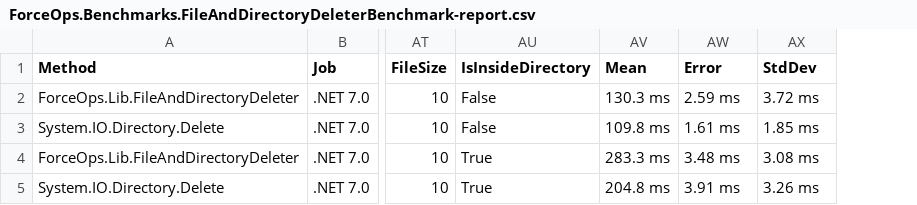
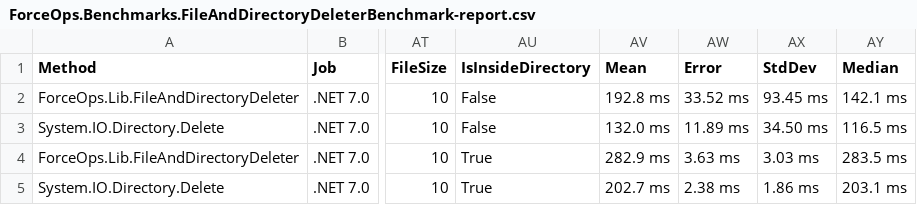
Before and after one commit to domsleee/ForceOps, a CSV file: BenchmarkDotNetResults/ForceOps.Benchmarks.FileAndDirectoryDeleterBenchmark-report.csv, drawn as a sheet; only a part is shown, gaps mark what is left out; the diff names each change by its address in the sheet, - before the commit and + after, or states it on an @@ line.

```diff
--- a/BenchmarkDotNetResults/ForceOps.Benchmarks.FileAndDirectoryDeleterBenchmark-report.csv
+++ b/BenchmarkDotNetResults/ForceOps.Benchmarks.FileAndDirectoryDeleterBenchmark-report.csv
+column AY (Median), rows 2-5: 142.1 ms | 116.5 ms | 283.5 ms | 203.1 ms
-AV2 (Mean): 130.3 ms
+AV2 (Mean): 192.8 ms
-AW2 (Error): 2.59 ms
+AW2 (Error): 33.52 ms
-AX2 (StdDev): 3.72 ms
+AX2 (StdDev): 93.45 ms
-AV3 (Mean): 109.8 ms
+AV3 (Mean): 132.0 ms
-AW3 (Error): 1.61 ms
+AW3 (Error): 11.89 ms
-AX3 (StdDev): 1.85 ms
+AX3 (StdDev): 34.50 ms
-AV4 (Mean): 283.3 ms
+AV4 (Mean): 282.9 ms
-AW4 (Error): 3.48 ms
+AW4 (Error): 3.63 ms
-AX4 (StdDev): 3.08 ms
+AX4 (StdDev): 3.03 ms
-AV5 (Mean): 204.8 ms
+AV5 (Mean): 202.7 ms
-AW5 (Error): 3.91 ms
+AW5 (Error): 2.38 ms
-AX5 (StdDev): 3.26 ms
+AX5 (StdDev): 1.86 ms
```
Also changed, not shown: 3 other files.
